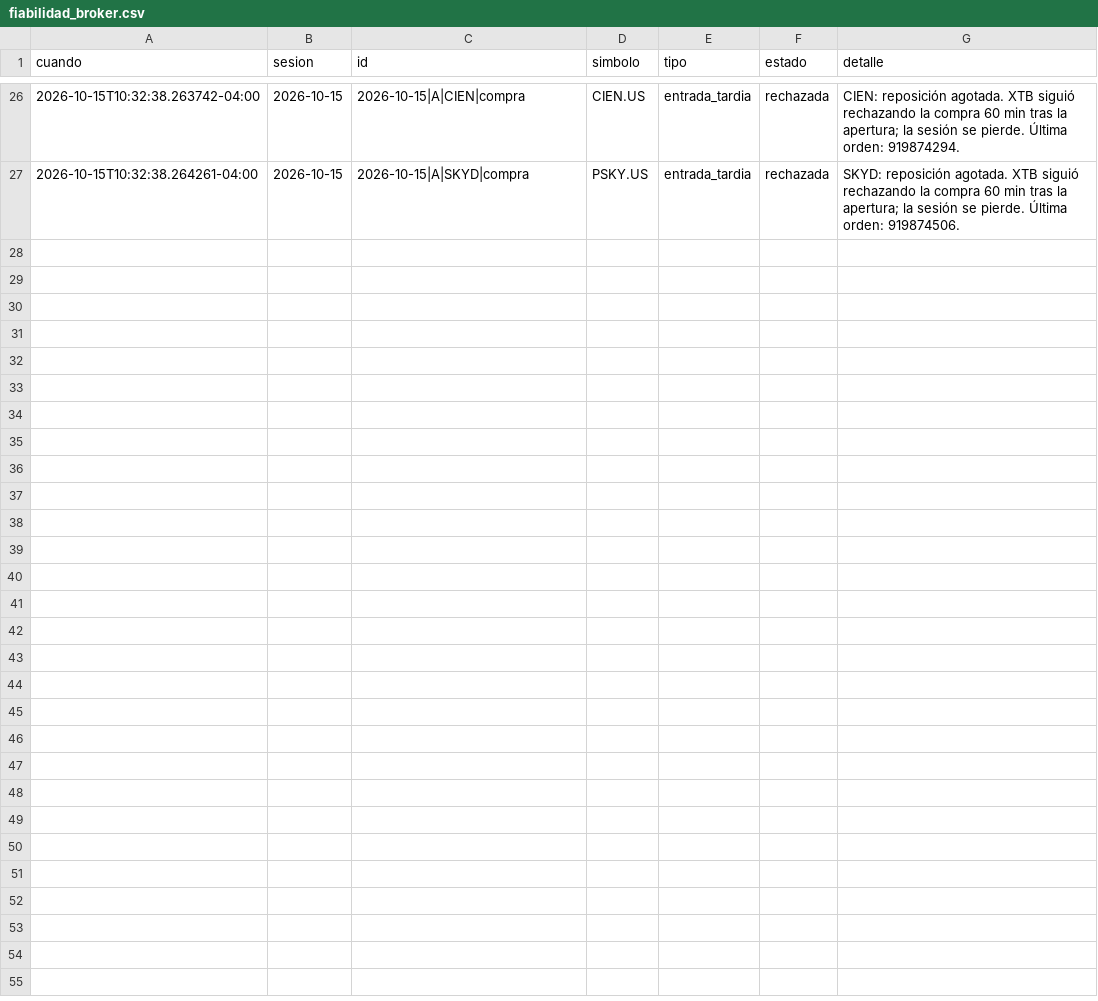
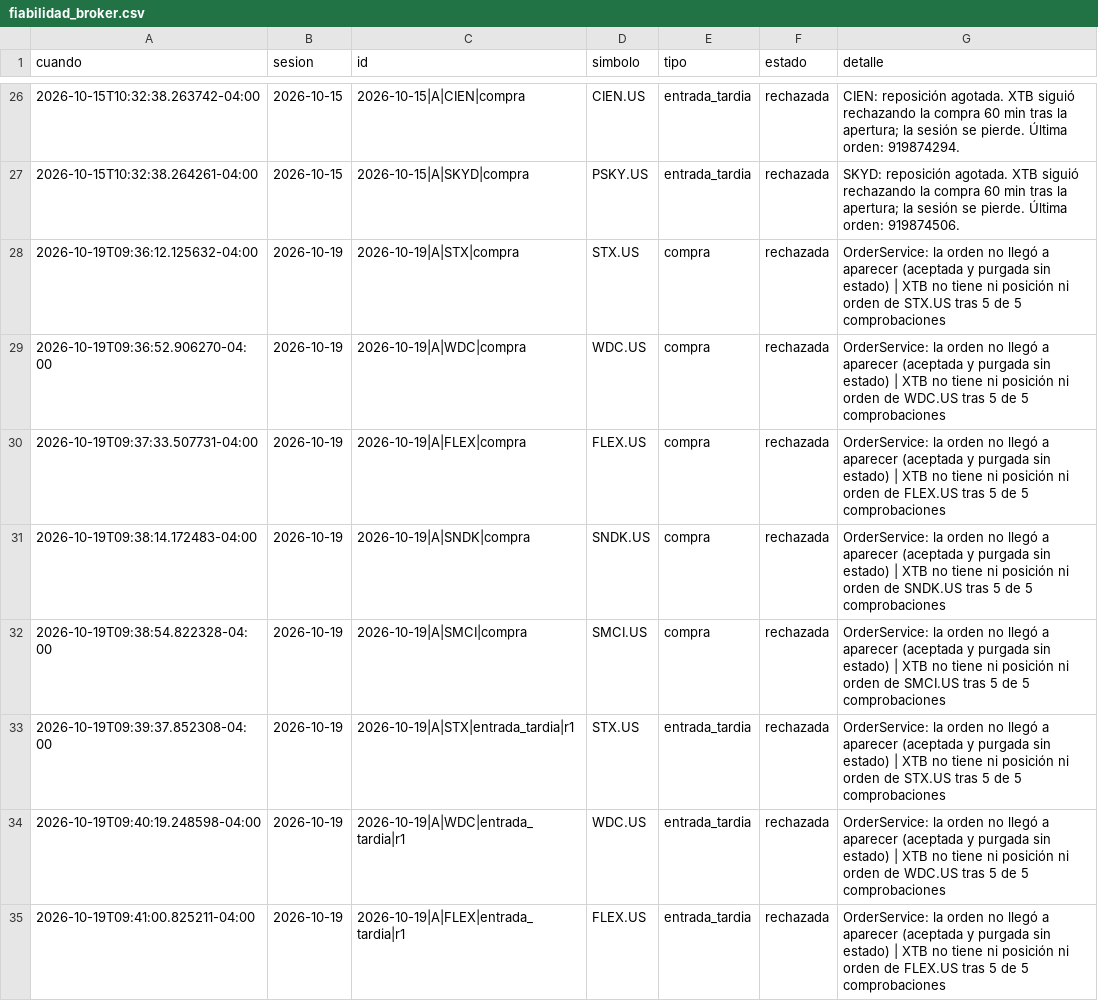
Before and after one commit to sebas1331/centinela-sp500, a CSV file: estado/fiabilidad_broker.csv, drawn as a sheet; only a part is shown, gaps mark what is left out; the diff covers the shown part only.

```diff
--- a/estado/fiabilidad_broker.csv
+++ b/estado/fiabilidad_broker.csv
@@ -27 +27,9 @@ cuando,sesion,id,simbolo,tipo,estado,detalle
 2026-10-15T10:32:38.264261-04:00,2026-10-15,2026-10-15|A|SKYD|compra,PSKY.US,entrada_tardia,rechazada,SKYD: reposición agotada. XTB siguió rechazando la compra 60 min tras la apertura; la sesión se pierde. Última orden: 919874506.
+2026-10-19T09:36:12.125632-04:00,2026-10-19,2026-10-19|A|STX|compra,STX.US,compra,rechazada,OrderService: la orden no llegó a aparecer (aceptada y purgada sin estado) | XTB no tiene ni posición ni orden de STX.US tras 5 de 5 comprobaciones
+2026-10-19T09:36:52.906270-04:00,2026-10-19,2026-10-19|A|WDC|compra,WDC.US,compra,rechazada,OrderService: la orden no llegó a aparecer (aceptada y purgada sin estado) | XTB no tiene ni posición ni orden de WDC.US tras 5 de 5 comprobaciones
+2026-10-19T09:37:33.507731-04:00,2026-10-19,2026-10-19|A|FLEX|compra,FLEX.US,compra,rechazada,OrderService: la orden no llegó a aparecer (aceptada y purgada sin estado) | XTB no tiene ni posición ni orden de FLEX.US tras 5 de 5 comprobaciones
+2026-10-19T09:38:14.172483-04:00,2026-10-19,2026-10-19|A|SNDK|compra,SNDK.US,compra,rechazada,OrderService: la orden no llegó a aparecer (aceptada y purgada sin estado) | XTB no tiene ni posición ni orden de SNDK.US tras 5 de 5 comprobaciones
+2026-10-19T09:38:54.822328-04:00,2026-10-19,2026-10-19|A|SMCI|compra,SMCI.US,compra,rechazada,OrderService: la orden no llegó a aparecer (aceptada y purgada sin estado) | XTB no tiene ni posición ni orden de SMCI.US tras 5 de 5 comprobaciones
+2026-10-19T09:39:37.852308-04:00,2026-10-19,2026-10-19|A|STX|entrada_tardia|r1,STX.US,entrada_tardia,rechazada,OrderService: la orden no llegó a aparecer (aceptada y purgada sin estado) | XTB no tiene ni posición ni orden de STX.US tras 5 de 5 comprobaciones
+2026-10-19T09:40:19.248598-04:00,2026-10-19,2026-10-19|A|WDC|entrada_tardia|r1,WDC.US,entrada_tardia,rechazada,OrderService: la orden no llegó a aparecer (aceptada y purgada sin estado) | XTB no tiene ni posición ni orden de WDC.US tras 5 de 5 comprobaciones
+2026-10-19T09:41:00.825211-04:00,2026-10-19,2026-10-19|A|FLEX|entrada_tardia|r1,FLEX.US,entrada_tardia,rechazada,OrderService: la orden no llegó a aparecer (aceptada y purgada sin estado) | XTB no tiene ni posición ni orden de FLEX.US tras 5 de 5 comprobaciones
```
Also changed, not shown: 7 added rows elsewhere in this file, bitacora_broker.csv, 3 other files.
